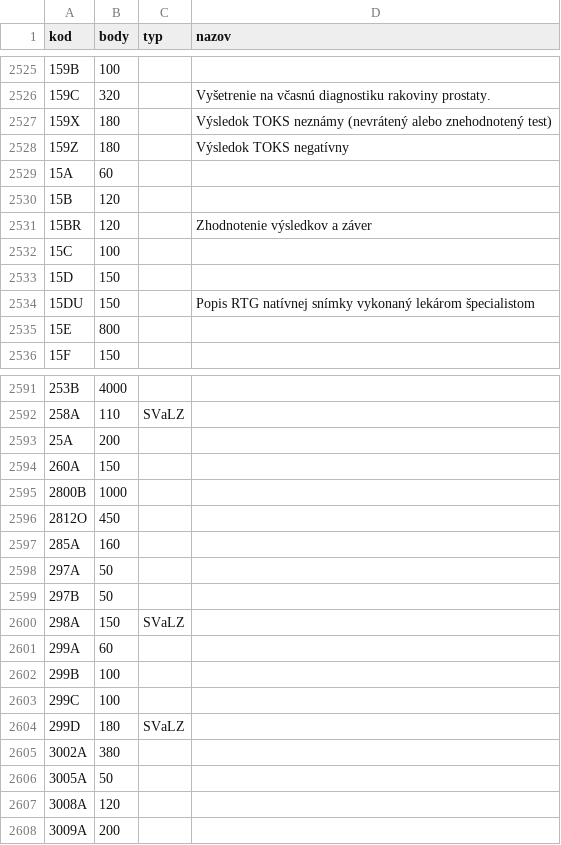
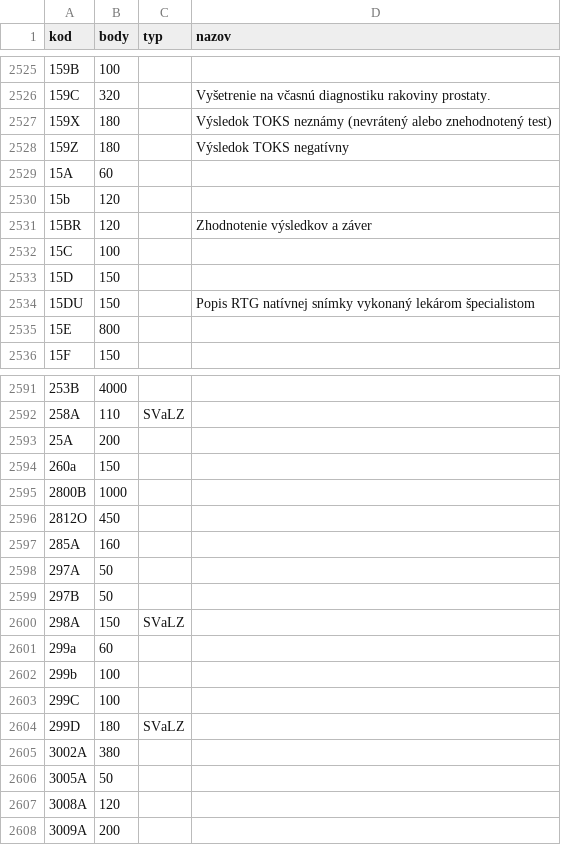
Before and after one commit to curo-open/curo-data, a CSV file: vykony.csv, drawn as a sheet; only a part is shown, gaps mark what is left out.

Commit message:
update case pre vykony 15b 260a 299a/b

```diff
--- a/vykony.csv
+++ b/vykony.csv
@@ -2529,3 +2529,3 @@ kod,body,typ,nazov
 15A,60,,
-15B,120,,
+15b,120,,
 15BR,120,,Zhodnotenie výsledkov a záver
@@ -2593,3 +2593,3 @@ kod,body,typ,nazov
 25A,200,,
-260A,150,,
+260a,150,,
 2800B,1000,,
@@ -2600,4 +2600,4 @@ kod,body,typ,nazov
 298A,150,SVaLZ,
-299A,60,,
-299B,100,,
+299a,60,,
+299b,100,,
 299C,100,,
```
